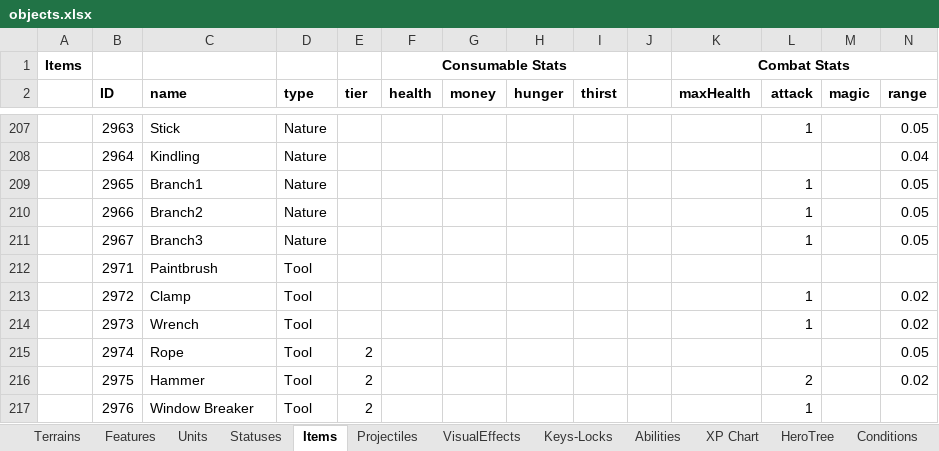
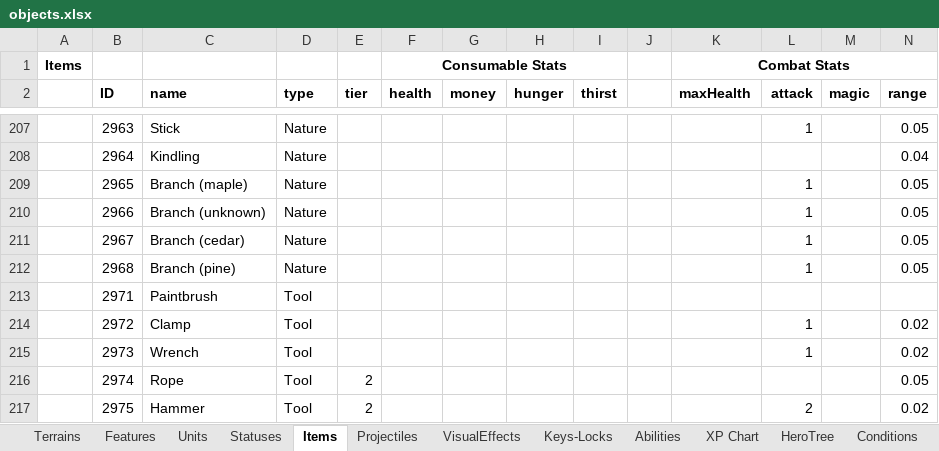
Before and after one commit to dgray001/LNZ, an Excel workbook: objects.xlsx, sheet Items, drawn as a sheet; only a part is shown, gaps mark what is left out; the shorter side is filled out with more unchanged rows; values as stored, in another font and other column widths than the file's, no borders; rows hold the shown columns only; the diff names each change by its address in the sheet, - before the commit and + after, or states it on an @@ line.

```diff
--- a/objects.xlsx (sheet Items)
+++ b/objects.xlsx (sheet Items)
-C209 (name): Branch1
+C209 (name): Branch (maple)
-C210 (name): Branch2
+C210 (name): Branch (unknown)
-C211 (name): Branch3
+C211 (name): Branch (cedar)
+row 212:  | 2968 | Branch (pine) | Nature |  |  |  |  |  |  |  | 1 |  | 0.05
```
Also changed, not shown: sheet Features, 8 other files.
